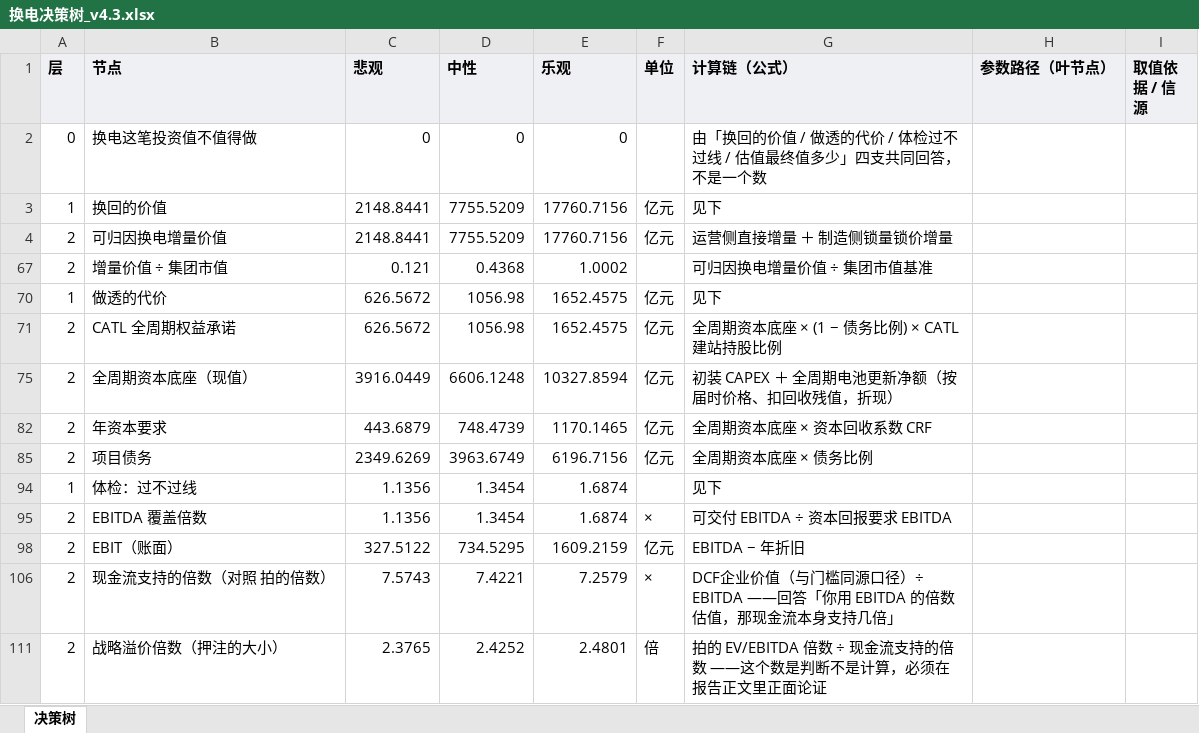
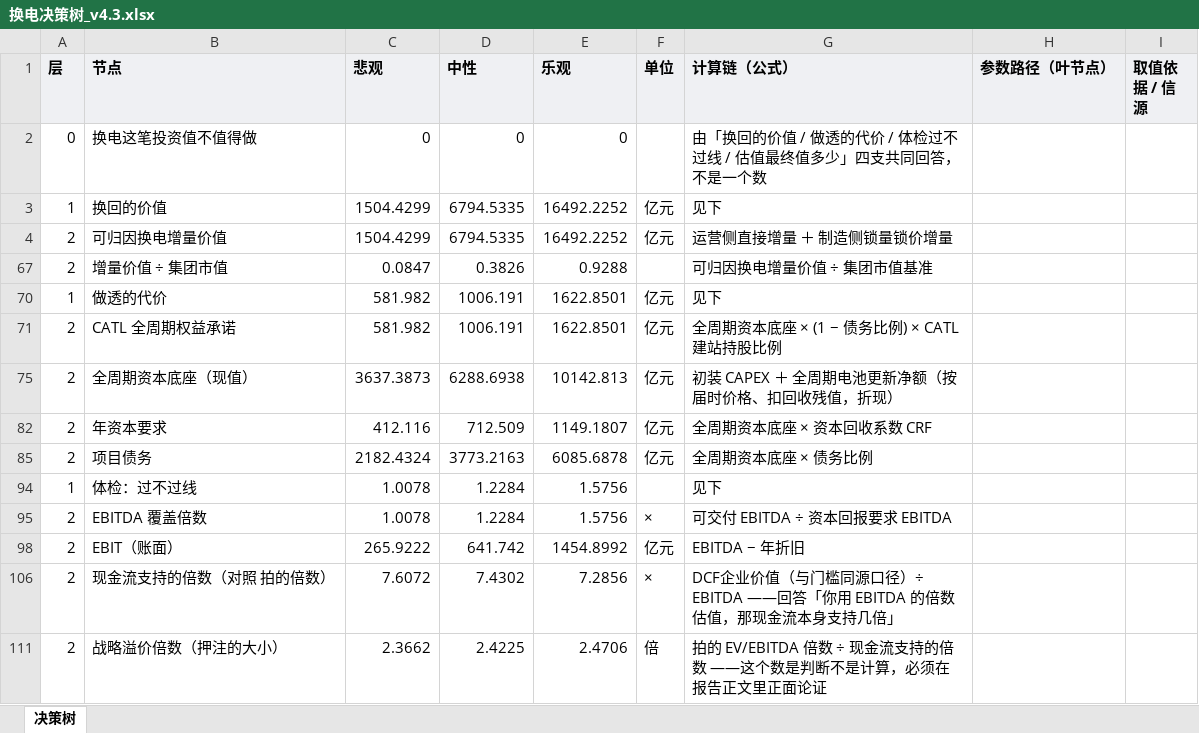
Before and after one commit to kedouzc/energy_ningde, an Excel workbook: 业务/换电/定量计算/换电战略决策模型_v4_3/outputs/换电决策树_v4.3.xlsx, sheet 决策树, drawn as a sheet; only a part is shown; values as stored, in another font and other column widths than the file's, no borders; the diff covers the shown part only; the diff names each change by its address in the sheet, - before the commit and + after, or states it on an @@ line.

```diff
--- a/业务/换电/定量计算/换电战略决策模型_v4_3/outputs/换电决策树_v4.3.xlsx (sheet 决策树)
+++ b/业务/换电/定量计算/换电战略决策模型_v4_3/outputs/换电决策树_v4.3.xlsx (sheet 决策树)
-C3:C4 (悲观): 2148.8441
+C3:C4 (悲观): 1504.4299
-D3:D4 (中性): 7755.5209
+D3:D4 (中性): 6794.5335
-E3:E4 (乐观): 17760.7156
+E3:E4 (乐观): 16492.2252
-C67 (悲观): 0.121
+C67 (悲观): 0.0847
-D67 (中性): 0.4368
+D67 (中性): 0.3826
-E67 (乐观): 1.0002
+E67 (乐观): 0.9288
-C70:C71 (悲观): 626.5672
+C70:C71 (悲观): 581.982
-D70:D71 (中性): 1056.98
+D70:D71 (中性): 1006.191
-E70:E71 (乐观): 1652.4575
+E70:E71 (乐观): 1622.8501
-C75 (悲观): 3916.0449
+C75 (悲观): 3637.3873
-D75 (中性): 6606.1248
+D75 (中性): 6288.6938
-E75 (乐观): 10327.8594
+E75 (乐观): 10142.813
-C82 (悲观): 443.6879
+C82 (悲观): 412.116
-D82 (中性): 748.4739
+D82 (中性): 712.509
-E82 (乐观): 1170.1465
+E82 (乐观): 1149.1807
-C85 (悲观): 2349.6269
+C85 (悲观): 2182.4324
-D85 (中性): 3963.6749
+D85 (中性): 3773.2163
-E85 (乐观): 6196.7156
+E85 (乐观): 6085.6878
-C94:C95 (悲观): 1.1356
+C94:C95 (悲观): 1.0078
-D94:D95 (中性): 1.3454
+D94:D95 (中性): 1.2284
-E94:E95 (乐观): 1.6874
+E94:E95 (乐观): 1.5756
-C98 (悲观): 327.5122
+C98 (悲观): 265.9222
-D98 (中性): 734.5295
+D98 (中性): 641.742
-E98 (乐观): 1609.2159
+E98 (乐观): 1454.8992
-C106 (悲观): 7.5743
+C106 (悲观): 7.6072
-D106 (中性): 7.4221
+D106 (中性): 7.4302
-E106 (乐观): 7.2579
+E106 (乐观): 7.2856
-C111 (悲观): 2.3765
+C111 (悲观): 2.3662
-D111 (中性): 2.4252
+D111 (中性): 2.4225
-E111 (乐观): 2.4801
+E111 (乐观): 2.4706
```
Also changed, not shown: 33 edited cells elsewhere in this sheet, hidden cells, 业务/换电/定量计算/换电战略决策模型_v4_3/outputs/换电模型_参数与血缘_v4.3.xlsx, 40 other files.
